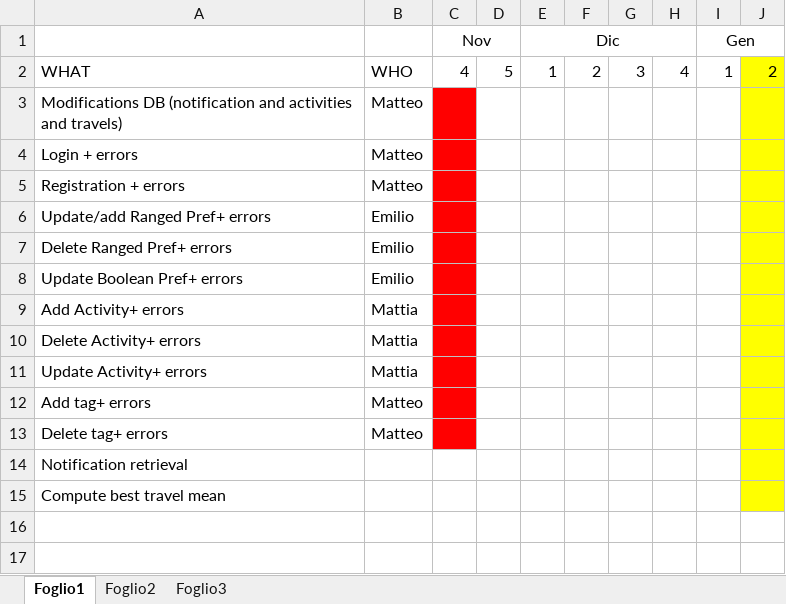
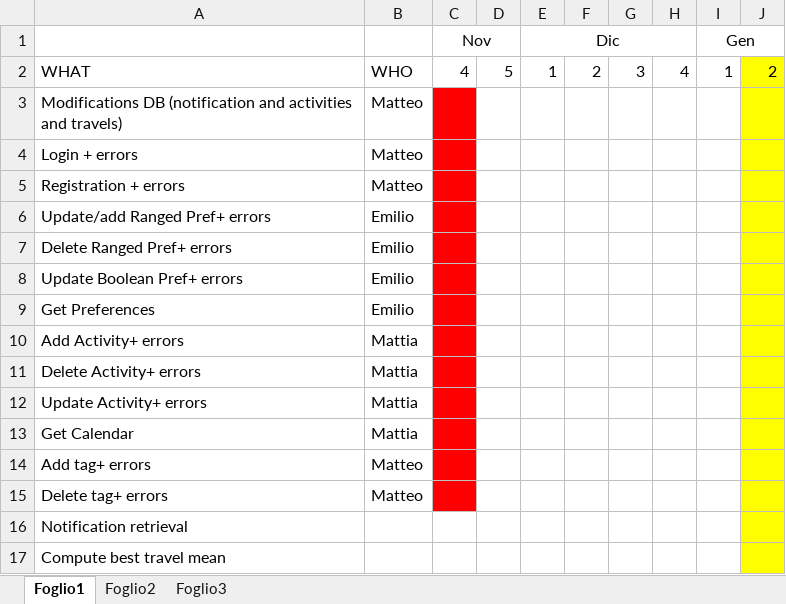
Before and after one commit to MatteoBiasielli/TravlendarPlus, an Excel workbook: ImplementationExtra/GANTT.xlsx, sheet Foglio1, drawn as a sheet; values as stored, in another font and other column widths than the file's, no borders; the diff names each change by its address in the sheet, - before the commit and + after, or states it on an @@ line.

Commit message:
updated gantt

```diff
--- a/ImplementationExtra/GANTT.xlsx (sheet Foglio1)
+++ b/ImplementationExtra/GANTT.xlsx (sheet Foglio1)
+row 9: Get Preferences | Emilio
+row 13: Get Calendar | Mattia
```
